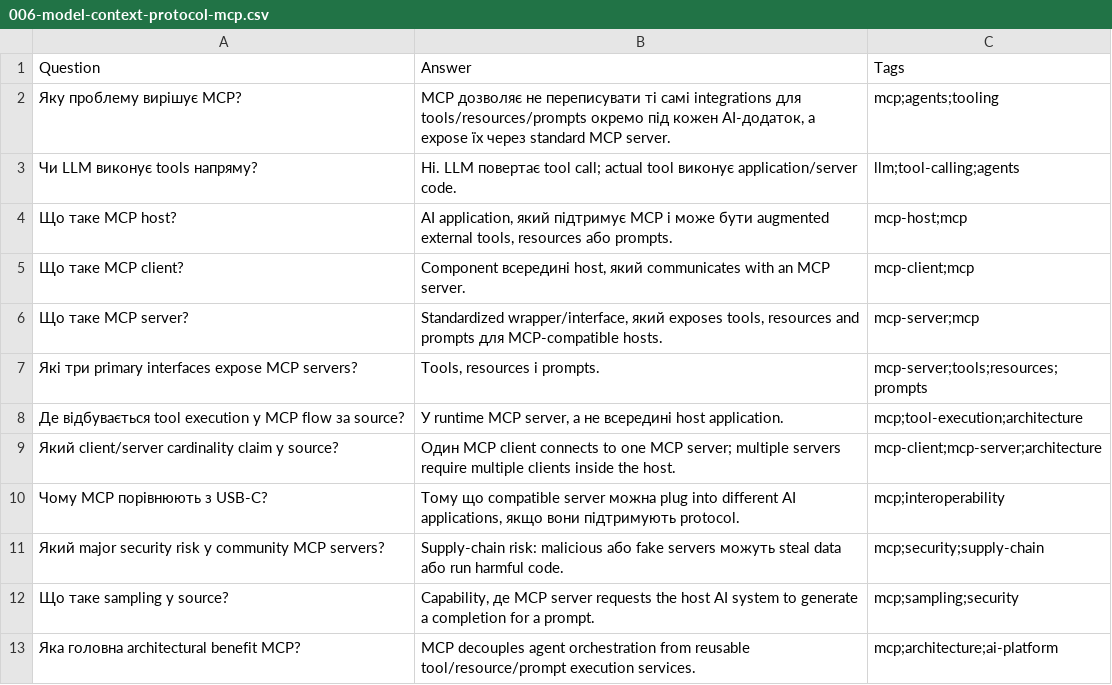
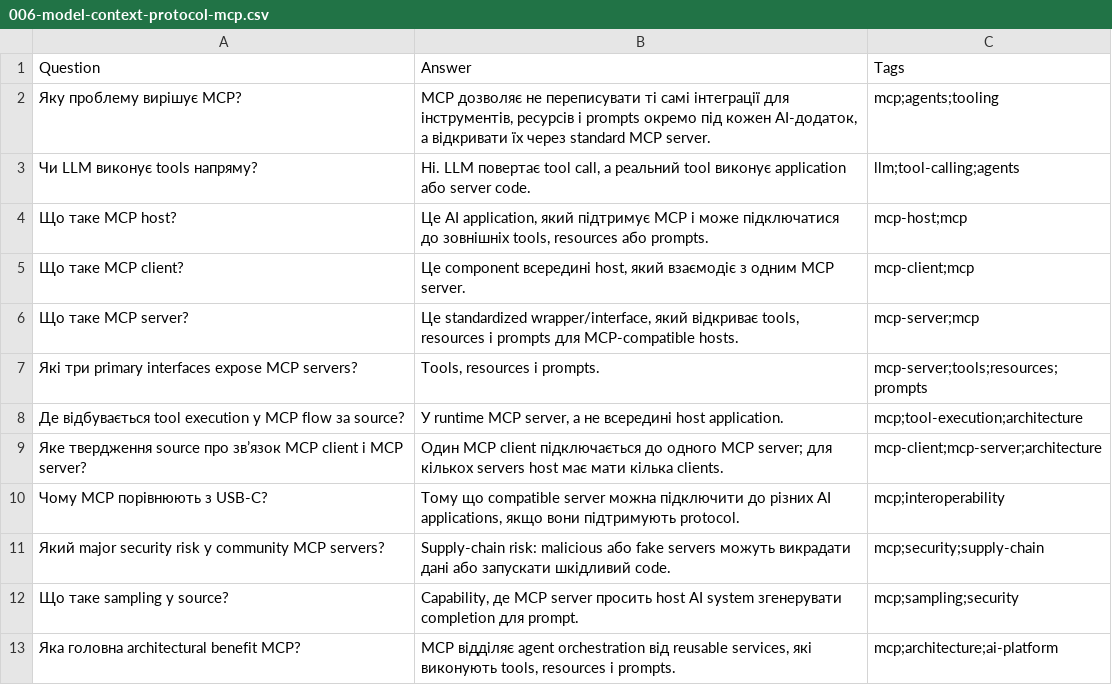
Before and after one commit to IvanHomziak/ai-engineering-learning-notes, a CSV file: Flashcards/006-model-context-protocol-mcp.csv, drawn as a sheet.

Commit message:
Update MCP flashcards language compliance

```diff
--- a/Flashcards/006-model-context-protocol-mcp.csv
+++ b/Flashcards/006-model-context-protocol-mcp.csv
@@ -1,13 +1,13 @@
 Question,Answer,Tags
-"Яку проблему вирішує MCP?","MCP дозволяє не переписувати ті самі integrations для tools/resources/prompts окремо під кожен AI-додаток, а expose їх через standard MCP server.","mcp;agents;tooling"
-"Чи LLM виконує tools напряму?","Ні. LLM повертає tool call; actual tool виконує application/server code.","llm;tool-calling;agents"
-"Що таке MCP host?","AI application, який підтримує MCP і може бути augmented external tools, resources або prompts.","mcp-host;mcp"
-"Що таке MCP client?","Component всередині host, який communicates with an MCP server.","mcp-client;mcp"
-"Що таке MCP server?","Standardized wrapper/interface, який exposes tools, resources and prompts для MCP-compatible hosts.","mcp-server;mcp"
+"Яку проблему вирішує MCP?","MCP дозволяє не переписувати ті самі інтеграції для інструментів, ресурсів і prompts окремо під кожен AI-додаток, а відкривати їх через standard MCP server.","mcp;agents;tooling"
+"Чи LLM виконує tools напряму?","Ні. LLM повертає tool call, а реальний tool виконує application або server code.","llm;tool-calling;agents"
+"Що таке MCP host?","Це AI application, який підтримує MCP і може підключатися до зовнішніх tools, resources або prompts.","mcp-host;mcp"
+"Що таке MCP client?","Це component всередині host, який взаємодіє з одним MCP server.","mcp-client;mcp"
+"Що таке MCP server?","Це standardized wrapper/interface, який відкриває tools, resources і prompts для MCP-compatible hosts.","mcp-server;mcp"
 "Які три primary interfaces expose MCP servers?","Tools, resources і prompts.","mcp-server;tools;resources;prompts"
 "Де відбувається tool execution у MCP flow за source?","У runtime MCP server, а не всередині host application.","mcp;tool-execution;architecture"
-"Який client/server cardinality claim у source?","Один MCP client connects to one MCP server; multiple servers require multiple clients inside the host.","mcp-client;mcp-server;architecture"
-"Чому MCP порівнюють з USB-C?","Тому що compatible server можна plug into different AI applications, якщо вони підтримують protocol.","mcp;interoperability"
-"Який major security risk у community MCP servers?","Supply-chain risk: malicious або fake servers можуть steal data або run harmful code.","mcp;security;supply-chain"
-"Що таке sampling у source?","Capability, де MCP server requests the host AI system to generate a completion for a prompt.","mcp;sampling;security"
-"Яка головна architectural benefit MCP?","MCP decouples agent orchestration from reusable tool/resource/prompt execution services.","mcp;architecture;ai-platform"
+"Яке твердження source про звʼязок MCP client і MCP server?","Один MCP client підключається до одного MCP server; для кількох servers host має мати кілька clients.","mcp-client;mcp-server;architecture"
+"Чому MCP порівнюють з USB-C?","Тому що compatible server можна підключити до різних AI applications, якщо вони підтримують protocol.","mcp;interoperability"
+"Який major security risk у community MCP servers?","Supply-chain risk: malicious або fake servers можуть викрадати дані або запускати шкідливий code.","mcp;security;supply-chain"
+"Що таке sampling у source?","Capability, де MCP server просить host AI system згенерувати completion для prompt.","mcp;sampling;security"
+"Яка головна architectural benefit MCP?","MCP відділяє agent orchestration від reusable services, які виконують tools, resources і prompts.","mcp;architecture;ai-platform"
```
